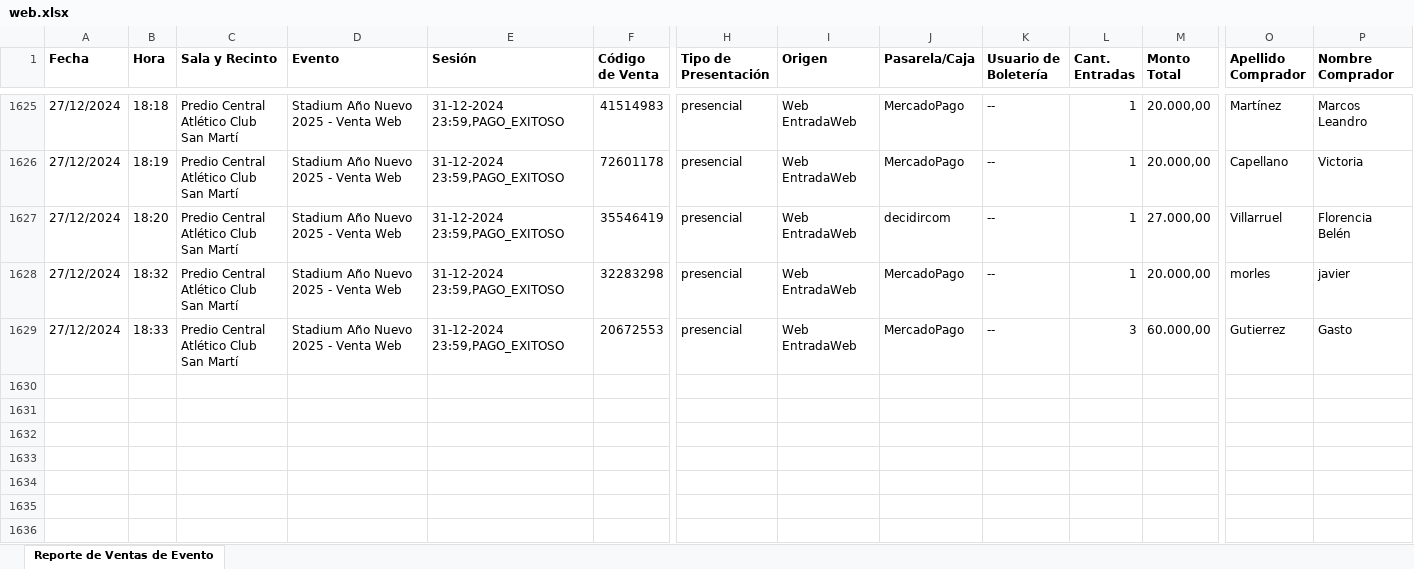
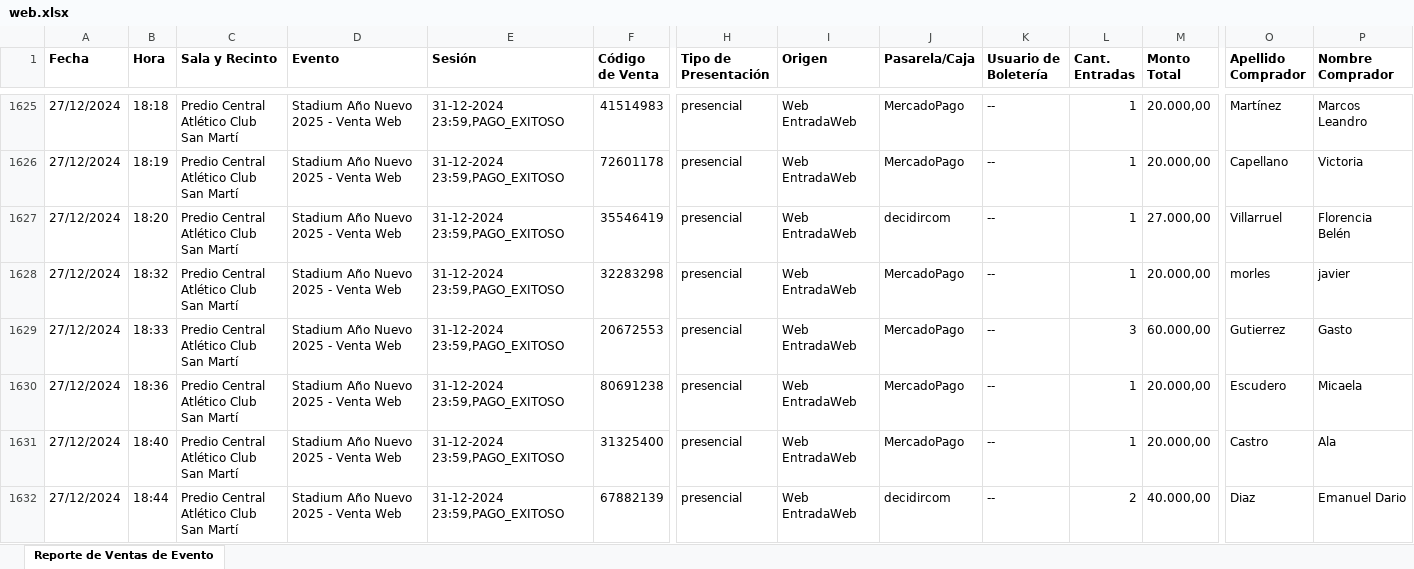
Before and after one commit to Cinerama32/canjes, an Excel workbook: public/web.xlsx, sheet Reporte de Ventas de Evento, drawn as a sheet; only a part is shown, gaps mark what is left out; values as stored, in another font and other column widths than the file's, no borders; rows hold the shown columns only; ↵ is a line break in a cell; the diff names each change by its address in the sheet, - before the commit and + after, or states it on an @@ line.

```diff
--- a/public/web.xlsx (sheet Reporte de Ventas de Evento)
+++ b/public/web.xlsx (sheet Reporte de Ventas de Evento)
+row 1630: 27/12/2024 | 18:36 | Predio Central ↵ Atlético Club San Martí | Stadium Año Nuevo 2025 - Venta Web | 31-12-2024 23:59,PAGO_EXITOSO | 80691238 | presencial | Web EntradaWeb | MercadoPago | -- | 1 | 20.000,00 | Escudero | Micaela
+row 1631: 27/12/2024 | 18:40 | Predio Central ↵ Atlético Club San Martí | Stadium Año Nuevo 2025 - Venta Web | 31-12-2024 23:59,PAGO_EXITOSO | 31325400 | presencial | Web EntradaWeb | MercadoPago | -- | 1 | 20.000,00 | Castro | Ala
+row 1632: 27/12/2024 | 18:44 | Predio Central ↵ Atlético Club San Martí | Stadium Año Nuevo 2025 - Venta Web | 31-12-2024 23:59,PAGO_EXITOSO | 67882139 | presencial | Web EntradaWeb | decidircom | -- | 2 | 40.000,00 | Diaz | Emanuel Dario
```
Also changed, not shown: public/efectivo.xlsx.
